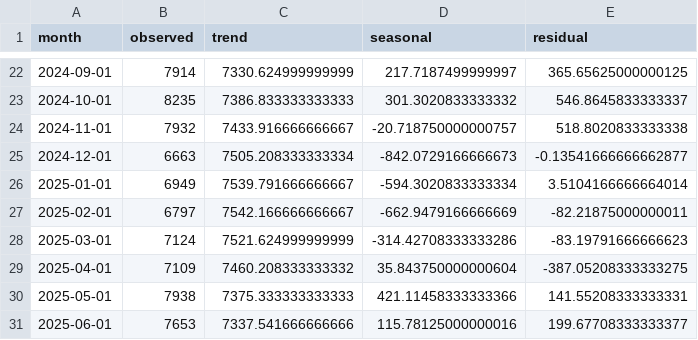
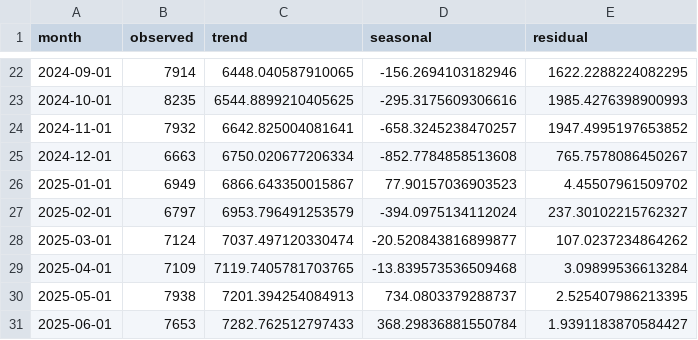
Before and after one commit to elliottkte/uk-crime-analysis, a CSV file: data/processed/shoplifting_decomposition.csv, drawn as a sheet; only a part is shown, gaps mark what is left out; the diff covers the shown part only.

```diff
--- a/data/processed/shoplifting_decomposition.csv
+++ b/data/processed/shoplifting_decomposition.csv
@@ -22,10 +22,10 @@ month,observed,trend,seasonal,residual
-2024-09-01,7914,7330.624999999999,217.7187499999997,365.65625000000125
-2024-10-01,8235,7386.833333333333,301.3020833333332,546.8645833333337
-2024-11-01,7932,7433.916666666667,-20.718750000000757,518.8020833333338
-2024-12-01,6663,7505.208333333334,-842.0729166666673,-0.13541666666662877
-2025-01-01,6949,7539.791666666667,-594.3020833333334,3.5104166666664014
-2025-02-01,6797,7542.166666666667,-662.9479166666669,-82.21875000000011
-2025-03-01,7124,7521.624999999999,-314.42708333333286,-83.19791666666623
-2025-04-01,7109,7460.208333333332,35.843750000000604,-387.05208333333275
-2025-05-01,7938,7375.333333333333,421.11458333333366,141.55208333333331
-2025-06-01,7653,7337.541666666666,115.78125000000016,199.67708333333377
+2024-09-01,7914,6448.040587910065,-156.2694103182946,1622.2288224082295
+2024-10-01,8235,6544.8899210405625,-295.3175609306616,1985.4276398900993
+2024-11-01,7932,6642.825004081641,-658.3245238470257,1947.4995197653852
+2024-12-01,6663,6750.020677206334,-852.7784858513608,765.7578086450267
+2025-01-01,6949,6866.643350015867,77.90157036903523,4.45507961509702
+2025-02-01,6797,6953.796491253579,-394.0975134112024,237.30102215762327
+2025-03-01,7124,7037.497120330474,-20.520843816899877,107.0237234864262
+2025-04-01,7109,7119.7405781703765,-13.839573536509468,3.09899536613284
+2025-05-01,7938,7201.394254084913,734.0803379288737,2.525407986213395
+2025-06-01,7653,7282.762512797433,368.29836881550784,1.9391183870584427
```
Also changed, not shown: 78 edited cells elsewhere in this file, data/processed/borough_vulnerability.csv, data/processed/shoplifting_lag_correlations.csv, 12 other files.
